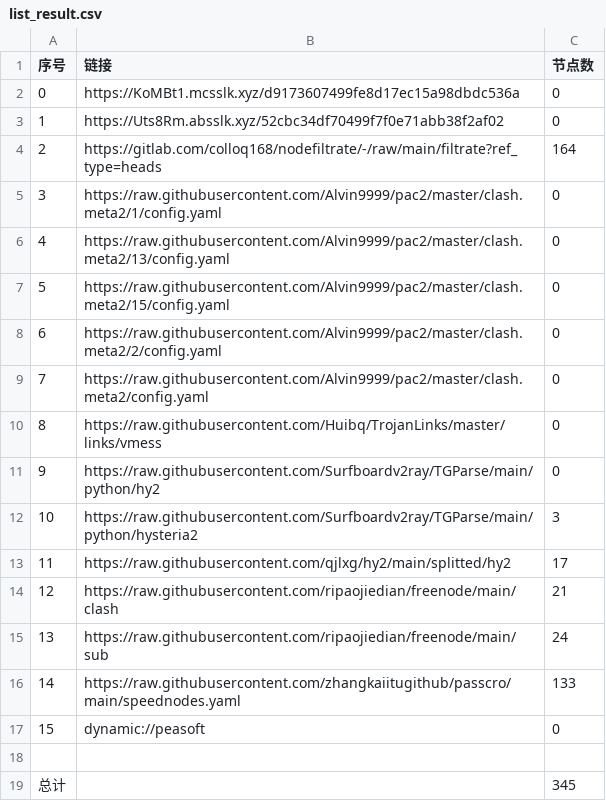
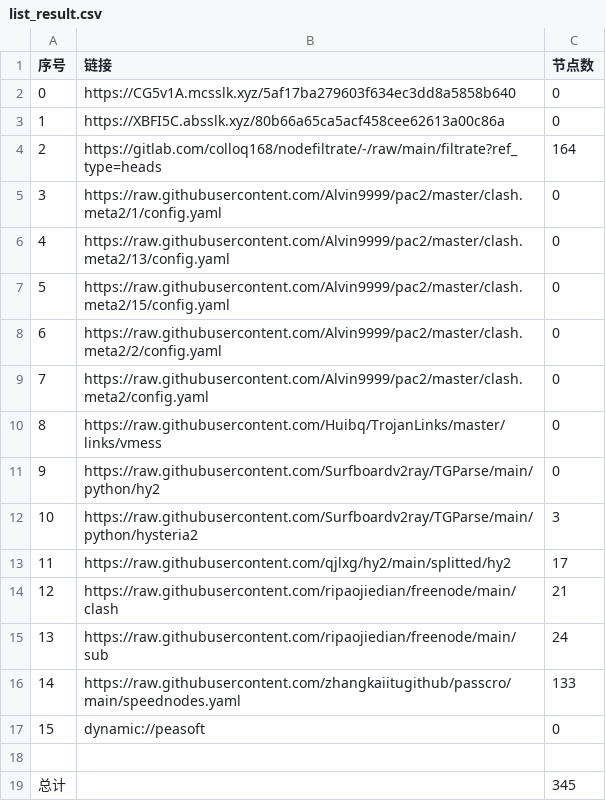
Before and after one commit to dreamMilk/AutoMergePublicNodes, a CSV file: list_result.csv, drawn as a sheet.

```diff
--- a/list_result.csv
+++ b/list_result.csv
@@ -1,4 +1,4 @@
 序号,链接,节点数
-0,https://KoMBt1.mcsslk.xyz/d9173607499fe8d17ec15a98dbdc536a,0
-1,https://Uts8Rm.absslk.xyz/52cbc34df70499f7f0e71abb38f2af02,0
+0,https://CG5v1A.mcsslk.xyz/5af17ba279603f634ec3dd8a5858b640,0
+1,https://XBFI5C.absslk.xyz/80b66a65ca5acf458cee62613a00c86a,0
 2,https://gitlab.com/colloq168/nodefiltrate/-/raw/main/filtrate?ref_type=heads,164
```
Also changed, not shown: 5 other files.
